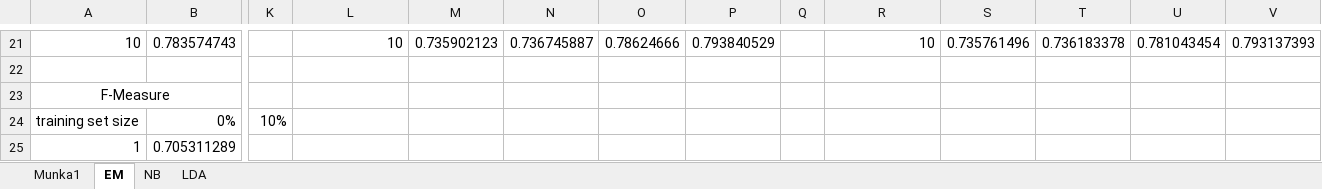
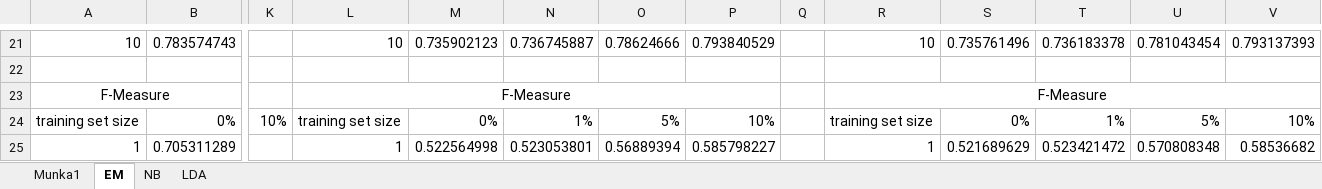
Before and after one commit to zkacso/Datamining_For_Author, an Excel workbook: results/everything.xlsx, sheet EM, drawn as a sheet; only a part is shown, gaps mark what is left out; values as stored, in another font and other column widths than the file's, no borders; the diff covers the shown part only; the diff names each change by its address in the sheet, - before the commit and + after, or states it on an @@ line.

```diff
--- a/results/everything.xlsx (sheet EM)
+++ b/results/everything.xlsx (sheet EM)
-L23: (empty)
+L23: F-Measure
+L23:P23 merged
-R23: (empty)
+R23: F-Measure
+R23:V23 merged
-L24: (empty)
+L24: training set size
-M24: (empty)
+M24: 0%
-N24: (empty)
+N24: 1%
-O24: (empty)
+O24: 5%
-P24: (empty)
+P24: 10%
-R24: (empty)
+R24: training set size
-S24: (empty)
+S24: 0%
-T24: (empty)
+T24: 1%
-U24: (empty)
+U24: 5%
-V24: (empty)
+V24: 10%
-L25: (empty)
+L25: 1
-M25: (empty)
+M25: 0.522564998
-N25: (empty)
+N25: 0.523053801
-O25: (empty)
+O25: 0.56889394
-P25: (empty)
+P25: 0.585798227
-R25: (empty)
+R25: 1
-S25: (empty)
+S25: 0.521689629
-T25: (empty)
+T25: 0.523421472
-U25: (empty)
+U25: 0.570808348
-V25: (empty)
+V25: 0.58536682
```
Also changed, not shown: 20 edited cells elsewhere in this sheet, sheet Munka1, sheet NB, charts or pictures, 41 other files.
